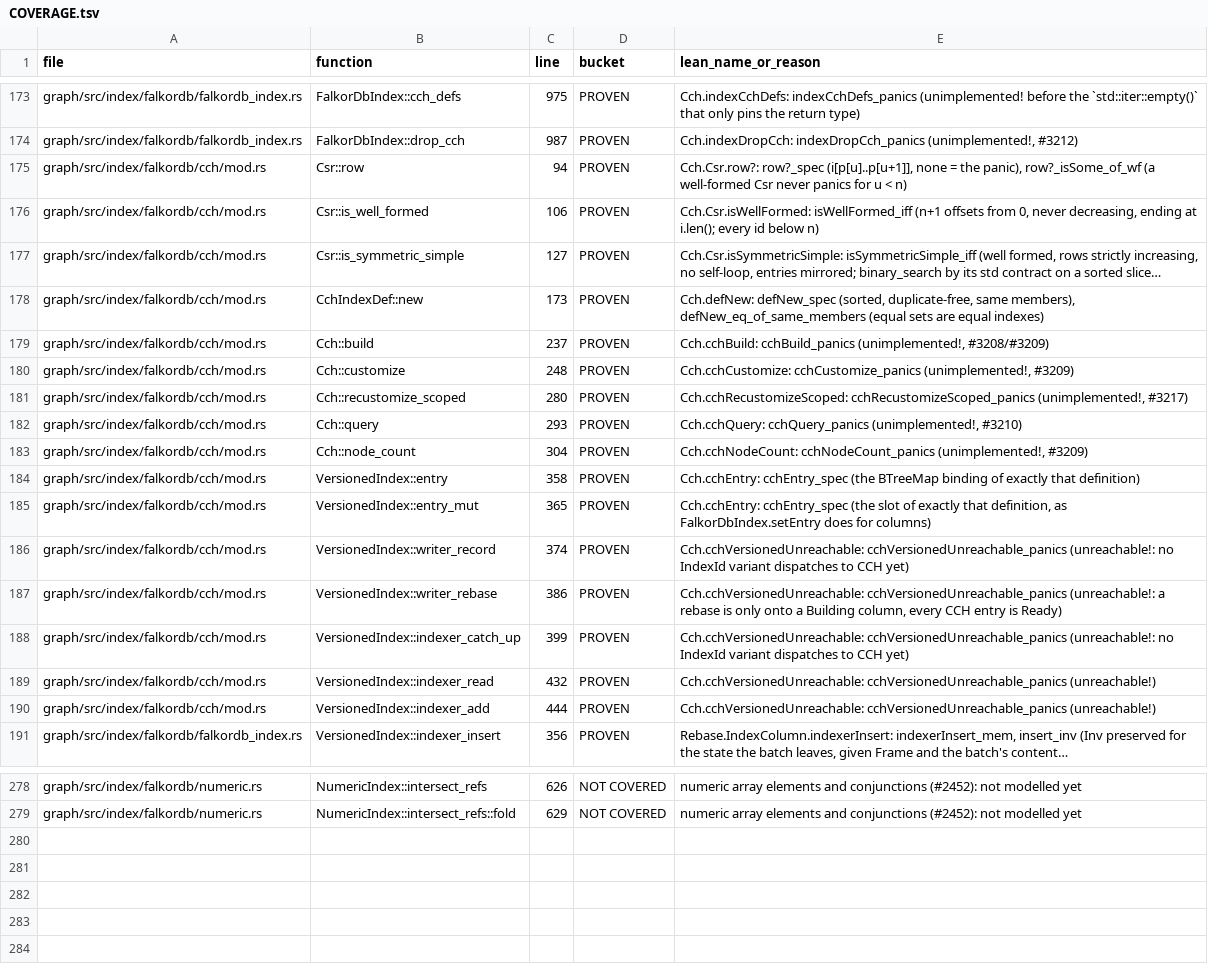
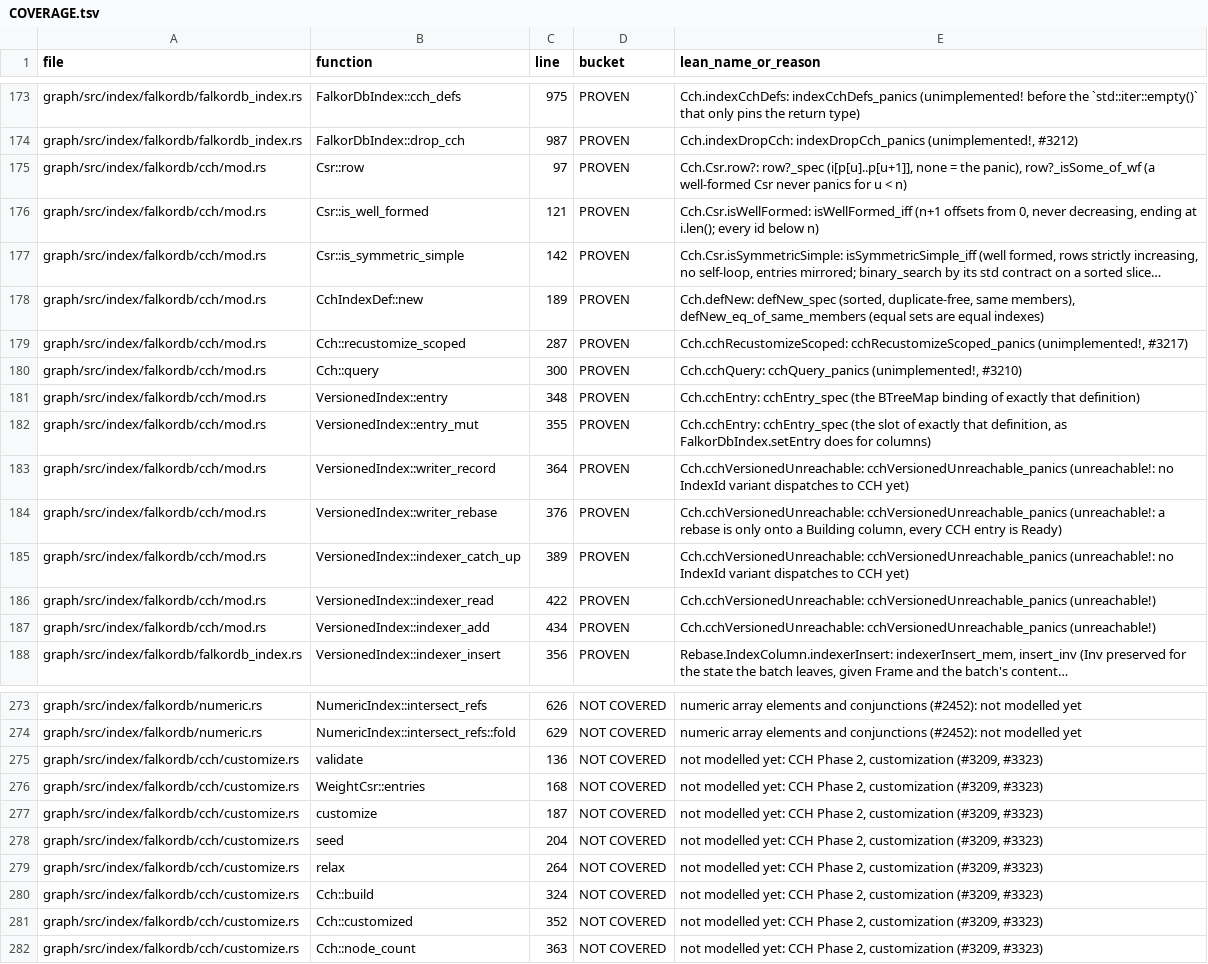
Before and after one commit to FalkorDB/FalkorDB, a TSV file: proofs/native_index/COVERAGE.tsv, drawn as a sheet; only a part is shown, gaps mark what is left out; long unchanged cells end in …; removed rows and columns are numbered as before the commit, all else as after; the diff covers the shown part only; the diff names each change by its address in the sheet, - before the commit and + after, or states it on an @@ line.

```diff
--- a/proofs/native_index/COVERAGE.tsv
+++ b/proofs/native_index/COVERAGE.tsv
-C175 (line): 94
+C175 (line): 97
-C176 (line): 106
+C176 (line): 121
-C177 (line): 127
+C177 (line): 142
-C178 (line): 173
+C178 (line): 189
-row 179: graph/src/index/falkordb/cch/mod.rs | Cch::build | 237 | PROVEN | Cch.cchBuild: cchBuild_panics (unimplemented!, #3208/#3209)
-row 180: graph/src/index/falkordb/cch/mod.rs | Cch::customize | 248 | PROVEN | Cch.cchCustomize: cchCustomize_panics (unimplemented!, #3209)
-C179 (line): 280
+C179 (line): 287
-C180 (line): 293
+C180 (line): 300
-row 183: graph/src/index/falkordb/cch/mod.rs | Cch::node_count | 304 | PROVEN | Cch.cchNodeCount: cchNodeCount_panics (unimplemented!, #3209)
-C181 (line): 358
+C181 (line): 348
-C182 (line): 365
+C182 (line): 355
-C183 (line): 374
+C183 (line): 364
-C184 (line): 386
+C184 (line): 376
-C185 (line): 399
+C185 (line): 389
-C186 (line): 432
+C186 (line): 422
-C187 (line): 444
+C187 (line): 434
+row 275: graph/src/index/falkordb/cch/customize.rs | validate | 136 | NOT COVERED | not modelled yet: CCH Phase 2, customization (#3209, #3323)
+row 276: graph/src/index/falkordb/cch/customize.rs | WeightCsr::entries | 168 | NOT COVERED | not modelled yet: CCH Phase 2, customization (#3209, #3323)
+row 277: graph/src/index/falkordb/cch/customize.rs | customize | 187 | NOT COVERED | not modelled yet: CCH Phase 2, customization (#3209, #3323)
+row 278: graph/src/index/falkordb/cch/customize.rs | seed | 204 | NOT COVERED | not modelled yet: CCH Phase 2, customization (#3209, #3323)
+row 279: graph/src/index/falkordb/cch/customize.rs | relax | 264 | NOT COVERED | not modelled yet: CCH Phase 2, customization (#3209, #3323)
+row 280: graph/src/index/falkordb/cch/customize.rs | Cch::build | 324 | NOT COVERED | not modelled yet: CCH Phase 2, customization (#3209, #3323)
+row 281: graph/src/index/falkordb/cch/customize.rs | Cch::customized | 352 | NOT COVERED | not modelled yet: CCH Phase 2, customization (#3209, #3323)
+row 282: graph/src/index/falkordb/cch/customize.rs | Cch::node_count | 363 | NOT COVERED | not modelled yet: CCH Phase 2, customization (#3209, #3323)
```
Also changed, not shown: 1 added row, 3 removed rows and 25 edited cells elsewhere in this file.
